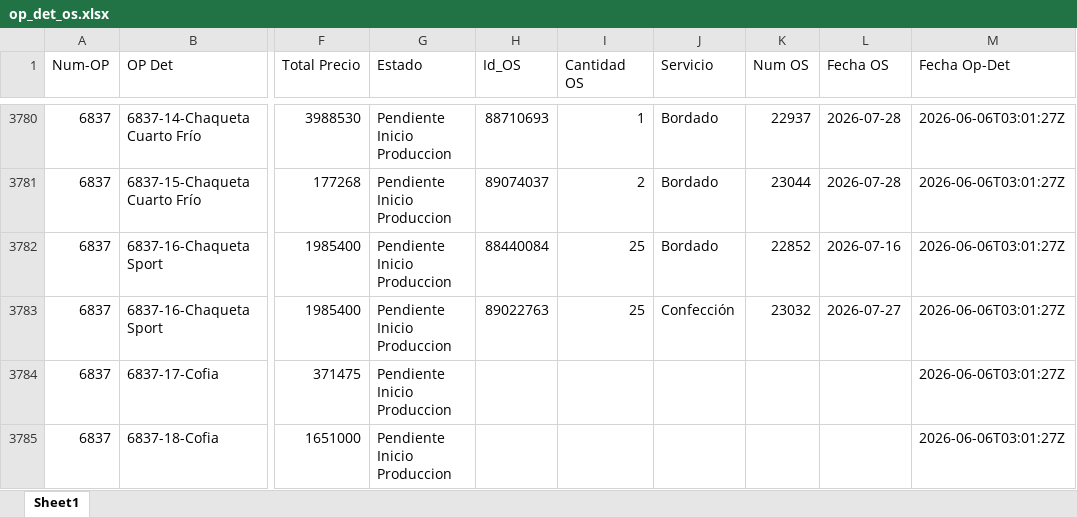
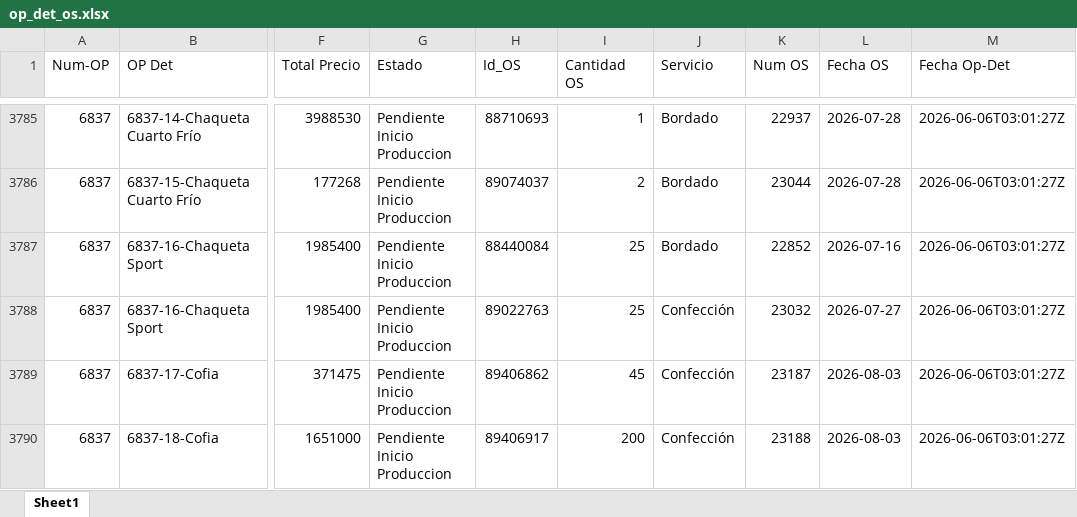
Before and after one commit to LalaSolarteW/actualizacion-ops-produccion, an Excel workbook: op_det_os.xlsx, sheet Sheet1, drawn as a sheet; only a part is shown, gaps mark what is left out; values as stored, in another font and other column widths than the file's, no borders; addresses are those after the commit; the diff covers the shown part only; the diff names each change by its address in the sheet, - before the commit and + after, or states it on an @@ line.

```diff
--- a/op_det_os.xlsx (sheet Sheet1)
+++ b/op_det_os.xlsx (sheet Sheet1)
-H3789 (Id_OS): (empty)
+H3789 (Id_OS): 89406862
-I3789 (Cantidad OS): (empty)
+I3789 (Cantidad OS): 45
-J3789:J3790 (Servicio): (empty)
+J3789:J3790 (Servicio): Confección
-K3789 (Num OS): (empty)
+K3789 (Num OS): 23187
-L3789:L3790 (Fecha OS): (empty)
+L3789:L3790 (Fecha OS): 2026-08-03
-H3790 (Id_OS): (empty)
+H3790 (Id_OS): 89406917
-I3790 (Cantidad OS): (empty)
+I3790 (Cantidad OS): 200
-K3790 (Num OS): (empty)
+K3790 (Num OS): 23188
```
Also changed, not shown: 12 added rows, 2 removed rows and 41 edited cells elsewhere in this sheet, op_det_completo.xlsx.
